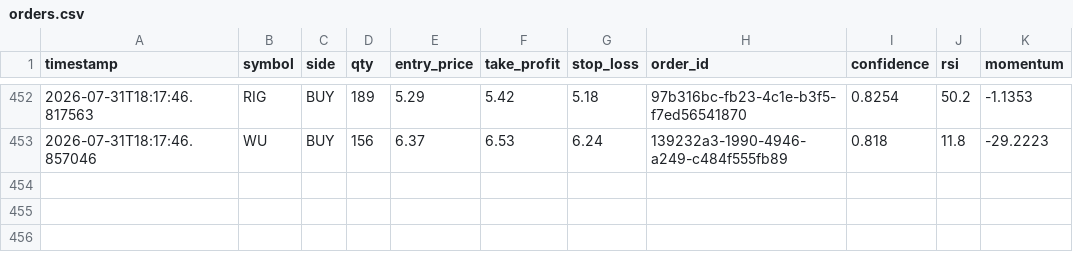
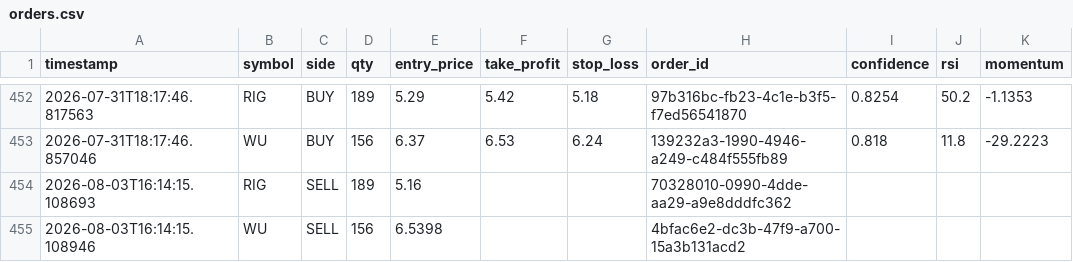
Before and after one commit to jp3tty/ml-trading-bot, a CSV file: paper_trade_log/orders.csv, drawn as a sheet; only a part is shown, gaps mark what is left out.

```diff
--- a/paper_trade_log/orders.csv
+++ b/paper_trade_log/orders.csv
@@ -453 +453,3 @@ timestamp,symbol,side,qty,entry_price,take_profit,stop_loss,order_id,confidence,
 2026-07-31T18:17:46.857046,WU,BUY,156,6.37,6.53,6.24,139232a3-1990-4946-a249-c484f555fb89,0.818,11.8,-29.2223
+2026-08-03T16:14:15.108693,RIG,SELL,189,5.16,,,70328010-0990-4dde-aa29-a9e8dddfc362,,,
+2026-08-03T16:14:15.108946,WU,SELL,156,6.5398,,,4bfac6e2-dc3b-47f9-a700-15a3b131acd2,,,
```
Also changed, not shown: paper_trade_log/signals.csv.
